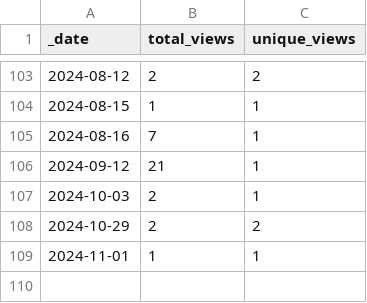
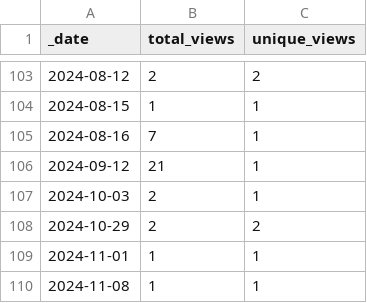
Before and after one commit to KajaBraz/ChatBox, a CSV file: traffic/views.csv, drawn as a sheet; only a part is shown, gaps mark what is left out.

```diff
--- a/traffic/views.csv
+++ b/traffic/views.csv
@@ -109 +109,2 @@ _date,total_views,unique_views
 2024-11-01,1,1
+2024-11-08,1,1
```
Also changed, not shown: traffic/clones.csv, 1 other file.
